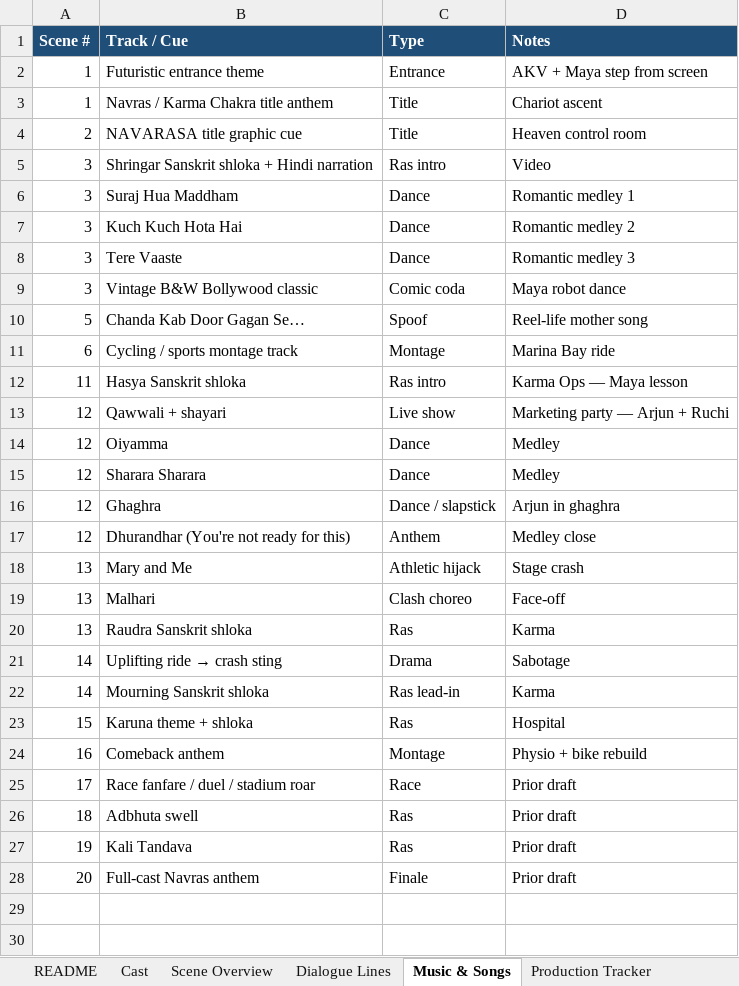
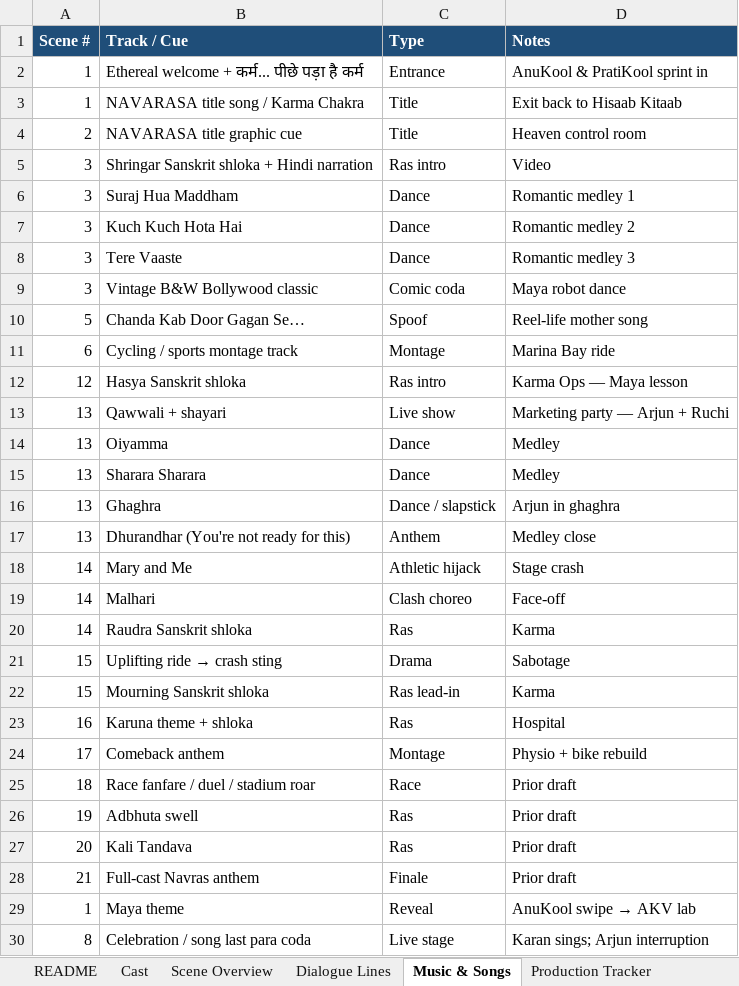
Before and after one commit to itsmusicinstincts/music-instincts, an Excel workbook: docs/navarasa-master-production.xlsx, sheet Music & Songs, drawn as a sheet; values as stored, in another font and other column widths than the file's, no borders; the diff names each change by its address in the sheet, - before the commit and + after, or states it on an @@ line.

```diff
--- a/docs/navarasa-master-production.xlsx (sheet Music & Songs)
+++ b/docs/navarasa-master-production.xlsx (sheet Music & Songs)
-B2 (Track / Cue): Futuristic entrance theme
+B2 (Track / Cue): Ethereal welcome + कर्म... पीछे पड़ा है कर्म
-D2 (Notes): AKV + Maya step from screen
+D2 (Notes): AnuKool & PratiKool sprint in
-B3 (Track / Cue): Navras / Karma Chakra title anthem
+B3 (Track / Cue): NAVARASA title song / Karma Chakra
-D3 (Notes): Chariot ascent
+D3 (Notes): Exit back to Hisaab Kitaab
-A12 (Scene #): 11
+A12 (Scene #): 12
-A13:A17 (Scene #): 12
+A13:A17 (Scene #): 13
-A18:A20 (Scene #): 13
+A18:A20 (Scene #): 14
-A21:A22 (Scene #): 14
+A21:A22 (Scene #): 15
-A23 (Scene #): 15
+A23 (Scene #): 16
-A24 (Scene #): 16
+A24 (Scene #): 17
-A25 (Scene #): 17
+A25 (Scene #): 18
-A26 (Scene #): 18
+A26 (Scene #): 19
-A27 (Scene #): 19
+A27 (Scene #): 20
-A28 (Scene #): 20
+A28 (Scene #): 21
+row 29: 1 | Maya theme | Reveal | AnuKool swipe → AKV lab
+row 30: 8 | Celebration / song last para coda | Live stage | Karan sings; Arjun interruption
```
Also changed, not shown: sheet Dialogue Lines, sheet Scene Overview, sheet Cast, sheet Production Tracker, sheet Rasa Map, sheet README.
